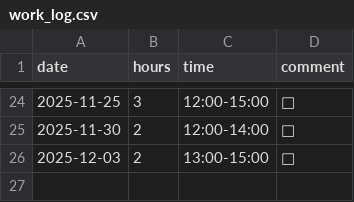
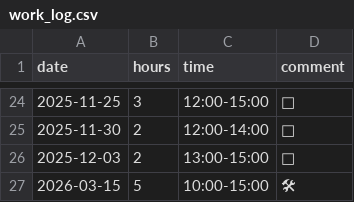
Before and after one commit to YiffyWerewolvesInThePines/wcal, a CSV file: work_log.csv, drawn as a sheet; only a part is shown, gaps mark what is left out; the diff names each change by its address in the sheet, - before the commit and + after, or states it on an @@ line.

Commit message:
Update work_log.csv

```diff
--- a/work_log.csv
+++ b/work_log.csv
+row 27: 2026-03-15 | 5 | 10:00-15:00 | 🛠
```
